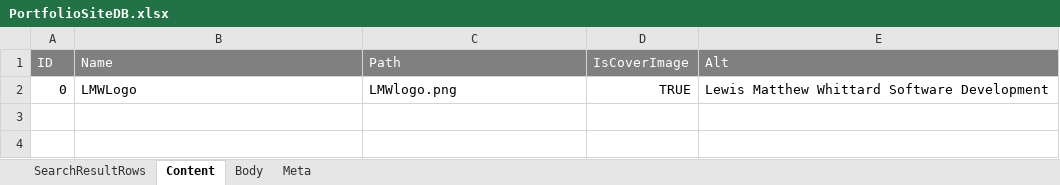
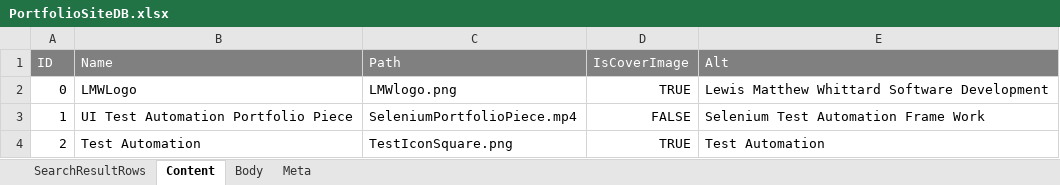
Before and after one commit to LewisWhittard/Lewis-Whittard-Portfolio-Website, an Excel workbook: LMWDev/Spreadsheet/PortfolioSiteDB.xlsx, sheet Content, drawn as a sheet; values as stored, in another font and other column widths than the file's, no borders; the diff names each change by its address in the sheet, - before the commit and + after, or states it on an @@ line.

Commit message:
Test automation update

```diff
--- a/LMWDev/Spreadsheet/PortfolioSiteDB.xlsx (sheet Content)
+++ b/LMWDev/Spreadsheet/PortfolioSiteDB.xlsx (sheet Content)
+row 3: 1 | UI Test Automation Portfolio Piece | SeleniumPortfolioPiece.mp4 | FALSE | Selenium Test Automation Frame Work
+row 4: 2 | Test Automation | TestIconSquare.png | TRUE | Test Automation
```
Also changed, not shown: sheet Meta, sheet Body, sheet SearchResultRows, 3 other files.
